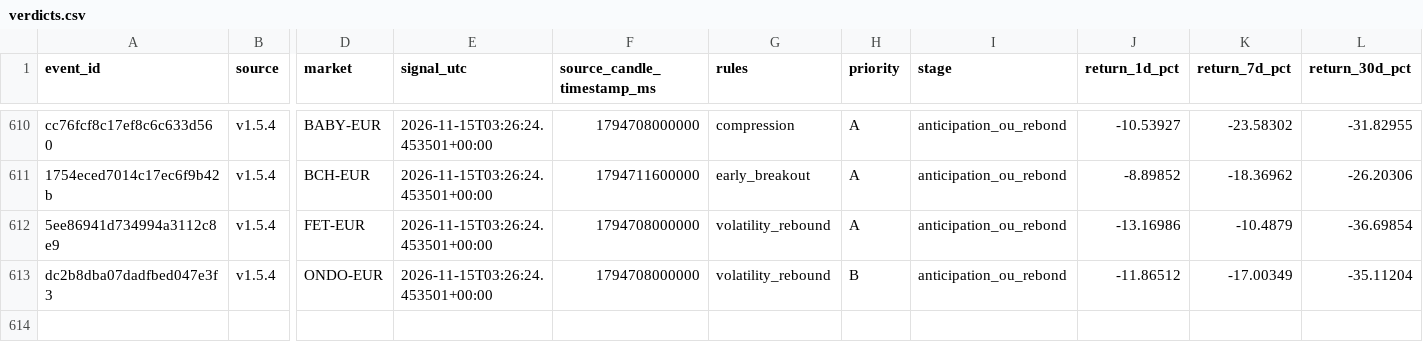
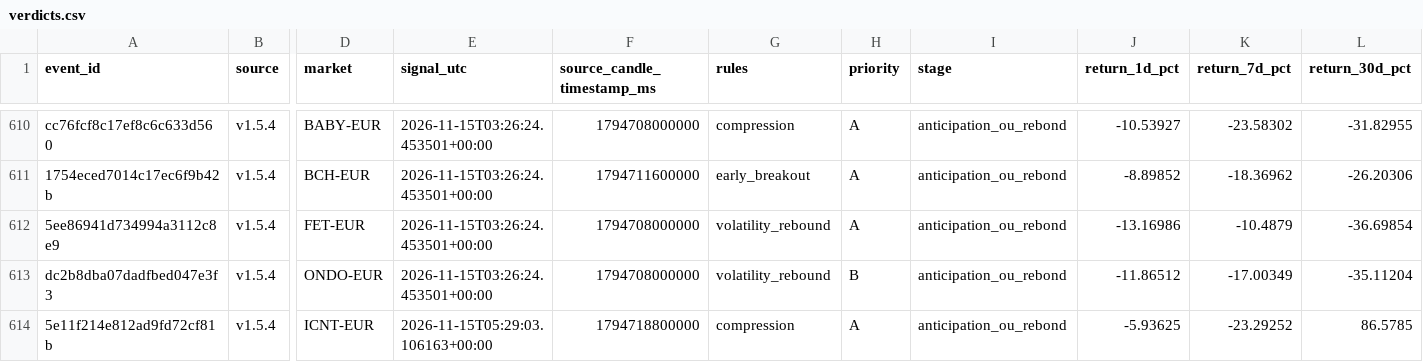
Before and after one commit to 4IN-LYS/bitvavo-radar, a CSV file: verdicts.csv, drawn as a sheet; only a part is shown, gaps mark what is left out; rows hold the shown columns only; the diff names each change by its address in the sheet, - before the commit and + after, or states it on an @@ line.

```diff
--- a/verdicts.csv
+++ b/verdicts.csv
+row 614: 5e11f214e812ad9fd72cf81b | v1.5.4 | ICNT-EUR | 2026-11-15T05:29:03.106163+00:00 | 1794718800000 | compression | A | anticipation_ou_rebond | -5.93625 | -23.29252 | 86.5785
```
